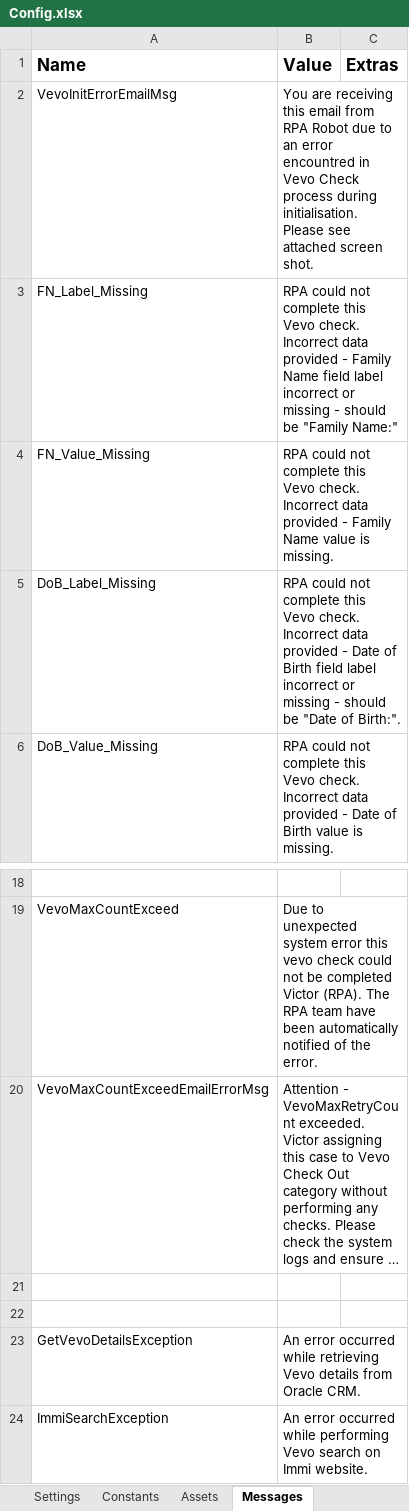
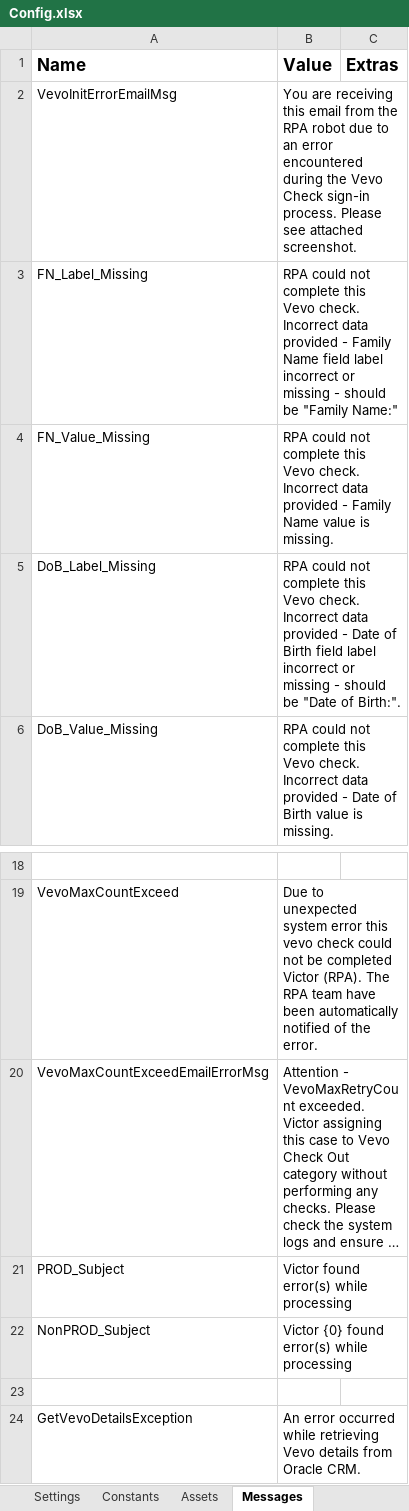
Before and after one commit to uqmgupt1/RpaUiPathProcess, an Excel workbook: Processes/IAA_VevoCheck/Data/Config.xlsx, sheet Messages, drawn as a sheet; only a part is shown, gaps mark what is left out; the shorter side is filled out with more unchanged rows; long unchanged cells end in …; values as stored, in another font and other column widths than the file's, no borders; the diff names each change by its address in the sheet, - before the commit and + after, or states it on an @@ line.

Commit message:
ITSADSSD-19478 - IAA_VevoCheck Change
Amend package description, email sender name, subject and message, increase timeout to 90 seconds, add log entry to indicate transaction end

```diff
--- a/Processes/IAA_VevoCheck/Data/Config.xlsx (sheet Messages)
+++ b/Processes/IAA_VevoCheck/Data/Config.xlsx (sheet Messages)
-B2 (Value): …email from RPA Robot due to an error encountred in Vevo Check process during initialisation. Please see attached screen shot.
+B2 (Value): …email from the RPA robot due to an error encountered during the Vevo Check sign-in process. Please see attached screenshot.
-row 21: (empty)
+row 21: PROD_Subject | Victor found error(s) while processing
+row 22: NonPROD_Subject | Victor {0} found error(s) while processing
```
Also changed, not shown: sheet Constants, 7 other files.
